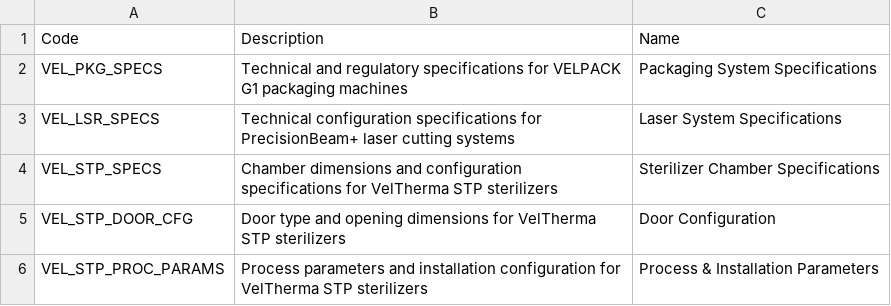
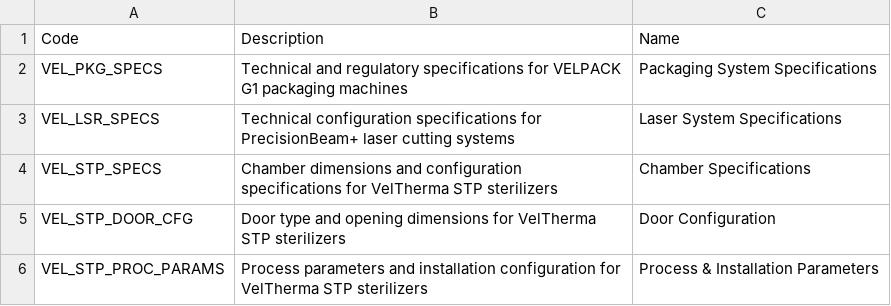
Before and after one commit to dariofinotti/VelantisIndustrialSystem2.0, a CSV file: datasets/sfdmu/vel/en-US/vel-pcm/AttributeCategory.csv, drawn as a sheet.

```diff
--- a/datasets/sfdmu/vel/en-US/vel-pcm/AttributeCategory.csv
+++ b/datasets/sfdmu/vel/en-US/vel-pcm/AttributeCategory.csv
@@ -3,3 +3,3 @@ VEL_PKG_SPECS,Technical and regulatory specifications for VELPACK G1 packaging m
 VEL_LSR_SPECS,Technical configuration specifications for PrecisionBeam+ laser cutting systems,Laser System Specifications
-VEL_STP_SPECS,Chamber dimensions and configuration specifications for VelTherma STP sterilizers,Sterilizer Chamber Specifications
+VEL_STP_SPECS,Chamber dimensions and configuration specifications for VelTherma STP sterilizers,Chamber Specifications
 VEL_STP_DOOR_CFG,Door type and opening dimensions for VelTherma STP sterilizers,Door Configuration
```
Also changed, not shown: datasets/sfdmu/vel/en-US/vel-pcm/ProductAttributeDefinition.csv, datasets/sfdmu/vel/en-US/vel-pcm/ProductClassificationAttr.csv, 1 other file.
